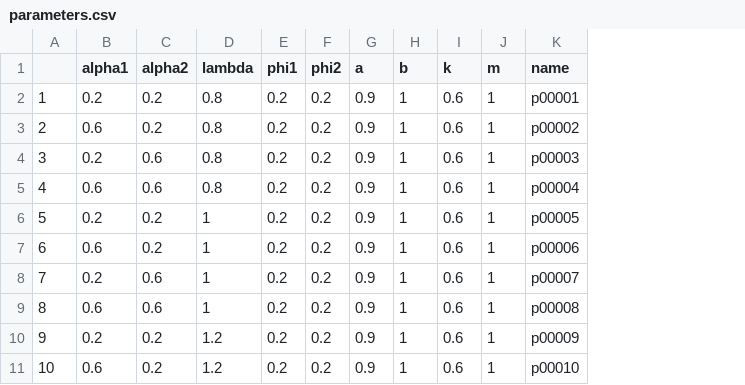
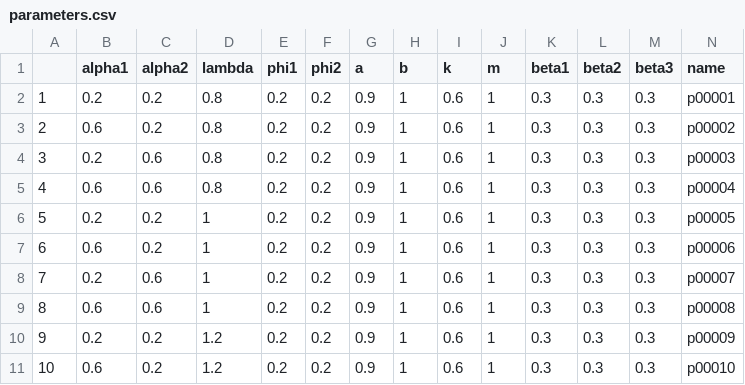
Before and after one commit to AECP-ETHZ/FARMIND, a CSV file: data/parameters.csv, drawn as a sheet; the diff names each change by its address in the sheet, - before the commit and + after, or states it on an @@ line.

Commit message:
added parameters for fuzzy selection calculator

```diff
--- a/data/parameters.csv
+++ b/data/parameters.csv
+column K (beta1), rows 2-11: all 0.3
+column L (beta2), rows 2-11: all 0.3
+column M (beta3), rows 2-11: all 0.3
```
Also changed, not shown: test_data/parameters.csv, 6 other files.
